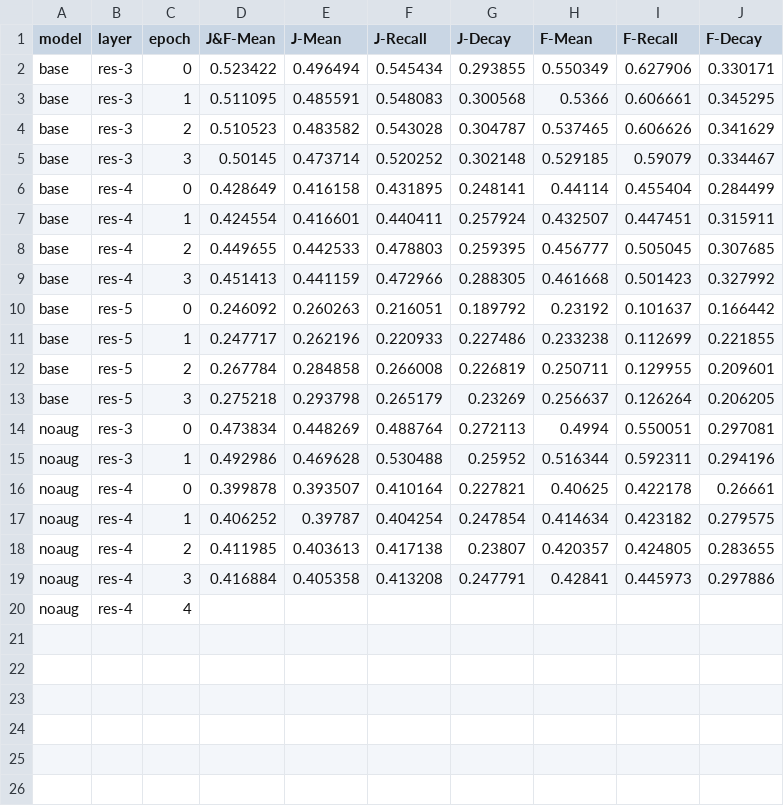
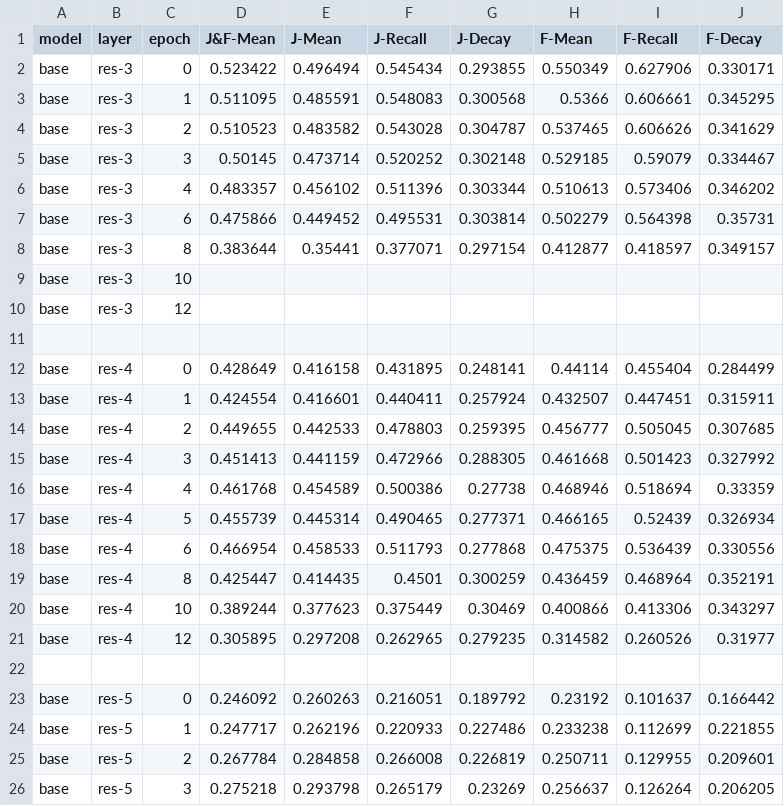
Before and after one commit to paolomandica/video-simsiam, a CSV file: eval_results.csv, drawn as a sheet; only a part is shown; the shorter side is filled out with more unchanged rows; the diff covers the shown part only.

Commit message:
adding transformer and update results

```diff
--- a/eval_results.csv
+++ b/eval_results.csv
@@ -5,2 +5,8 @@ base,res-3,2,0.510523,0.483582,0.543028,0.304787,0.537465,0.606626,0.341629
 base,res-3,3,0.50145,0.473714,0.520252,0.302148,0.529185,0.59079,0.334467
+base,res-3,4,0.483357,0.456102,0.511396,0.303344,0.510613,0.573406,0.346202
+base,res-3,6,0.475866,0.449452,0.495531,0.303814,0.502279,0.564398,0.35731
+base,res-3,8,0.383644,0.35441,0.377071,0.297154,0.412877,0.418597,0.349157
+base,res-3,10,
+base,res-3,12,
+
 base,res-4,0,0.428649,0.416158,0.431895,0.248141,0.44114,0.455404,0.284499
@@ -9,2 +15,9 @@ base,res-4,2,0.449655,0.442533,0.478803,0.259395,0.456777,0.505045,0.307685
 base,res-4,3,0.451413,0.441159,0.472966,0.288305,0.461668,0.501423,0.327992
+base,res-4,4,0.461768,0.454589,0.500386,0.27738,0.468946,0.518694,0.33359
+base,res-4,5,0.455739,0.445314,0.490465,0.277371,0.466165,0.52439,0.326934
+base,res-4,6,0.466954,0.458533,0.511793,0.277868,0.475375,0.536439,0.330556
+base,res-4,8,0.425447,0.414435,0.4501,0.300259,0.436459,0.468964,0.352191
+base,res-4,10,0.389244,0.377623,0.375449,0.30469,0.400866,0.413306,0.343297
+base,res-4,12,0.305895,0.297208,0.262965,0.279235,0.314582,0.260526,0.31977
+
 base,res-5,0,0.246092,0.260263,0.216051,0.189792,0.23192,0.101637,0.166442
```
Also changed, not shown: 8 added rows elsewhere in this file, 22 other files.
